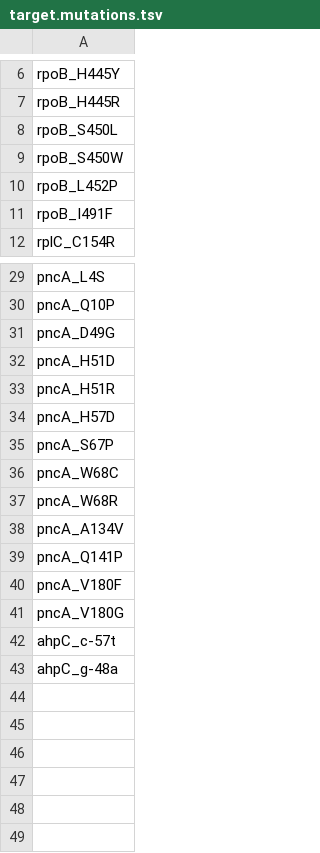
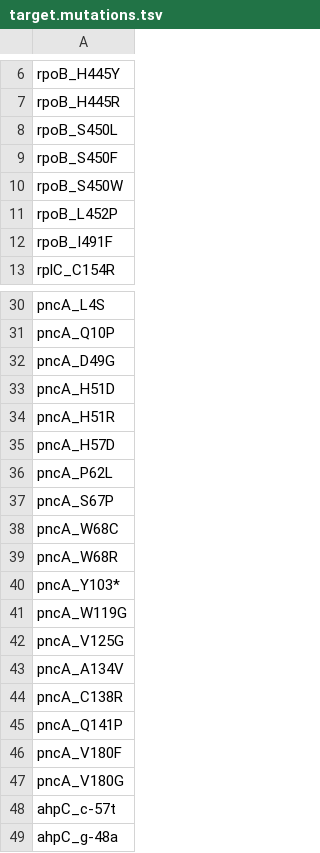
Before and after one commit to mbhall88/drprg, a TSV file: paper/resources/target.mutations.tsv, drawn as a sheet; only a part is shown, gaps mark what is left out.

Commit message:
add pncA mutations and a rpoB mutation

```diff
--- a/paper/resources/target.mutations.tsv
+++ b/paper/resources/target.mutations.tsv
@@ -8,2 +8,3 @@ rpoB_H445R
 rpoB_S450L
+rpoB_S450F
 rpoB_S450W
@@ -34,2 +35,3 @@ pncA_H51R
 pncA_H57D
+pncA_P62L
 pncA_S67P
@@ -37,3 +39,7 @@ pncA_W68C
 pncA_W68R
+pncA_Y103*
+pncA_W119G
+pncA_V125G
 pncA_A134V
+pncA_C138R
 pncA_Q141P
```
